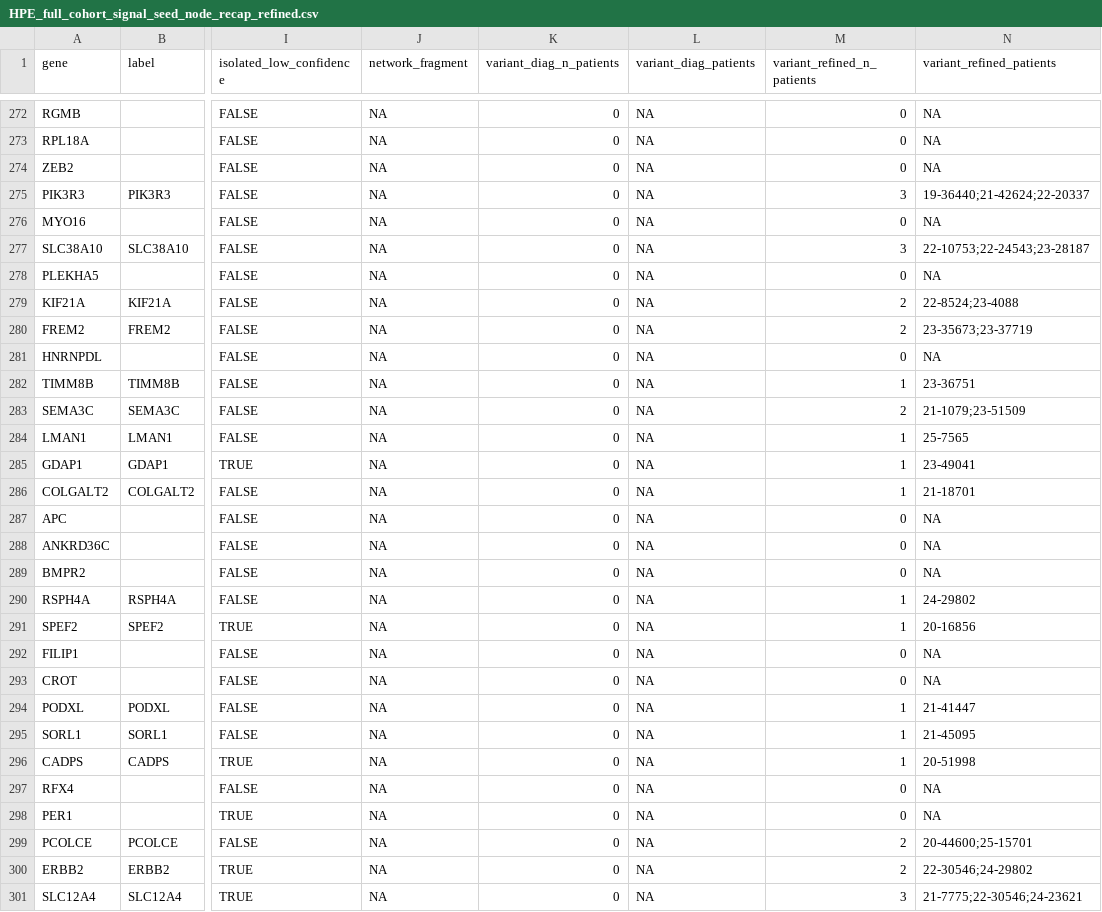
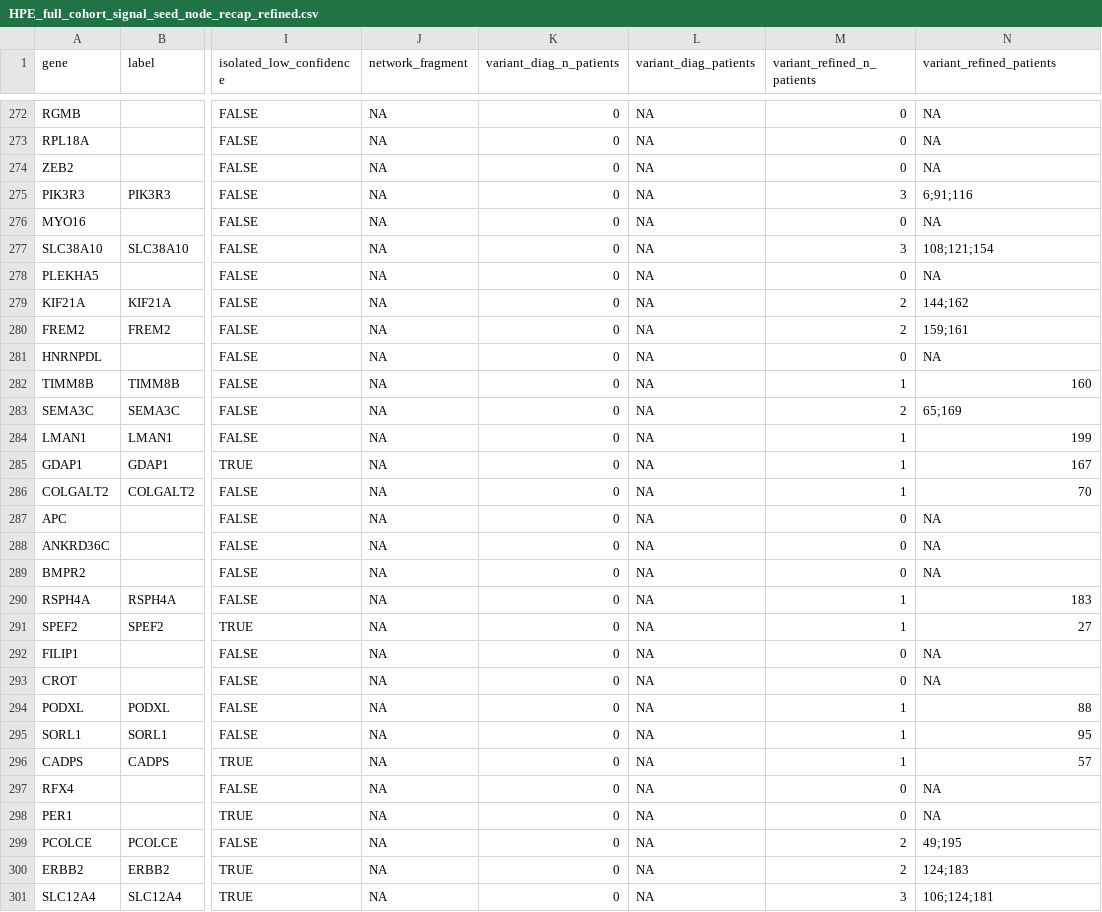
Before and after one commit to GeDiNe-Lab/garreau_2026, a CSV file: tables/Figure_4/HPE_full_cohort_signal_seed_node_recap_refined.csv, drawn as a sheet; only a part is shown, gaps mark what is left out; the diff covers the shown part only; the diff names each change by its address in the sheet, - before the commit and + after, or states it on an @@ line.

Commit message:
added tables in excell format

```diff
--- a/tables/Figure_4/HPE_full_cohort_signal_seed_node_recap_refined.csv
+++ b/tables/Figure_4/HPE_full_cohort_signal_seed_node_recap_refined.csv
-N275 (variant_refined_patients): 19-36440;21-42624;22-20337
+N275 (variant_refined_patients): 6;91;116
-N277 (variant_refined_patients): 22-10753;22-24543;23-28187
+N277 (variant_refined_patients): 108;121;154
-N279 (variant_refined_patients): 22-8524;23-4088
+N279 (variant_refined_patients): 144;162
-N280 (variant_refined_patients): 23-35673;23-37719
+N280 (variant_refined_patients): 159;161
-N282 (variant_refined_patients): 23-36751
+N282 (variant_refined_patients): 160
-N283 (variant_refined_patients): 21-1079;23-51509
+N283 (variant_refined_patients): 65;169
-N284 (variant_refined_patients): 25-7565
+N284 (variant_refined_patients): 199
-N285 (variant_refined_patients): 23-49041
+N285 (variant_refined_patients): 167
-N286 (variant_refined_patients): 21-18701
+N286 (variant_refined_patients): 70
-N290 (variant_refined_patients): 24-29802
+N290 (variant_refined_patients): 183
-N291 (variant_refined_patients): 20-16856
+N291 (variant_refined_patients): 27
-N294 (variant_refined_patients): 21-41447
+N294 (variant_refined_patients): 88
-N295 (variant_refined_patients): 21-45095
+N295 (variant_refined_patients): 95
-N296 (variant_refined_patients): 20-51998
+N296 (variant_refined_patients): 57
-N299 (variant_refined_patients): 20-44600;25-15701
+N299 (variant_refined_patients): 49;195
-N300 (variant_refined_patients): 22-30546;24-29802
+N300 (variant_refined_patients): 124;183
-N301 (variant_refined_patients): 21-7775;22-30546;24-23621
+N301 (variant_refined_patients): 106;124;181
```
Also changed, not shown: 132 edited cells elsewhere in this file, tables/Figure_1/gene_network_summary.csv, 31 other files.
